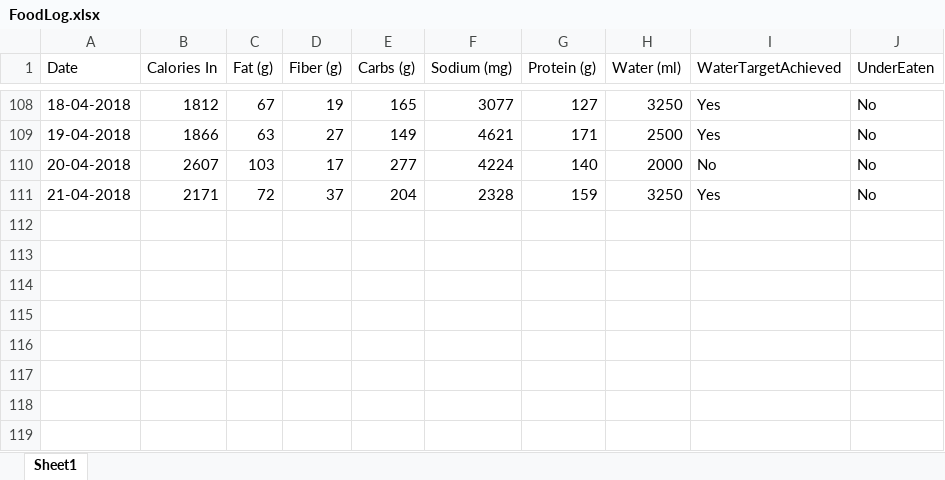
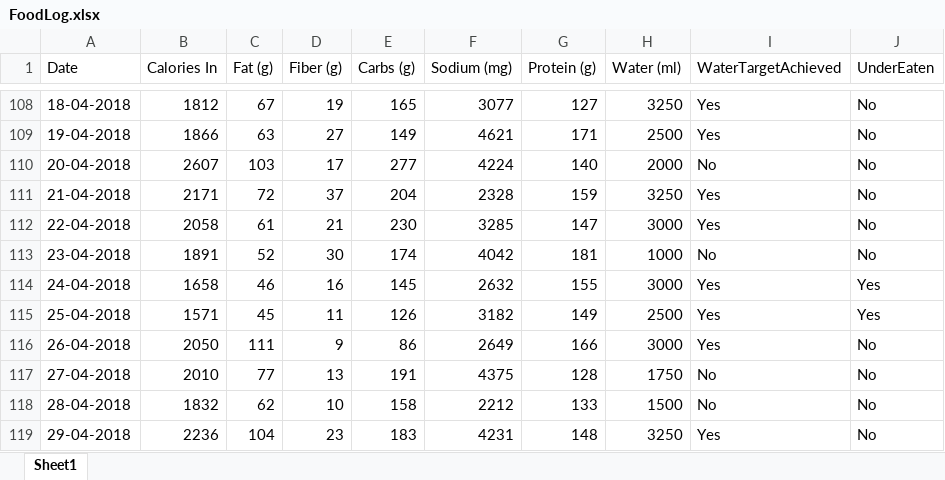
Before and after one commit to willvelida/mydata, an Excel workbook: datasets/FoodLog.xlsx, sheet Sheet1, drawn as a sheet; only a part is shown, gaps mark what is left out; values as stored, in another font and other column widths than the file's, no borders; the diff names each change by its address in the sheet, - before the commit and + after, or states it on an @@ line.

Commit message:
Updating FoodLog files 29/04/2018

```diff
--- a/datasets/FoodLog.xlsx (sheet Sheet1)
+++ b/datasets/FoodLog.xlsx (sheet Sheet1)
+row 112: 22-04-2018 | 2058 | 61 | 21 | 230 | 3285 | 147 | 3000 | Yes | No
+row 113: 23-04-2018 | 1891 | 52 | 30 | 174 | 4042 | 181 | 1000 | No | No
+row 114: 24-04-2018 | 1658 | 46 | 16 | 145 | 2632 | 155 | 3000 | Yes | Yes
+row 115: 25-04-2018 | 1571 | 45 | 11 | 126 | 3182 | 149 | 2500 | Yes | Yes
+row 116: 26-04-2018 | 2050 | 111 | 9 | 86 | 2649 | 166 | 3000 | Yes | No
+row 117: 27-04-2018 | 2010 | 77 | 13 | 191 | 4375 | 128 | 1750 | No | No
+row 118: 28-04-2018 | 1832 | 62 | 10 | 158 | 2212 | 133 | 1500 | No | No
+row 119: 29-04-2018 | 2236 | 104 | 23 | 183 | 4231 | 148 | 3250 | Yes | No
```
Also changed, not shown: 2 other files.
